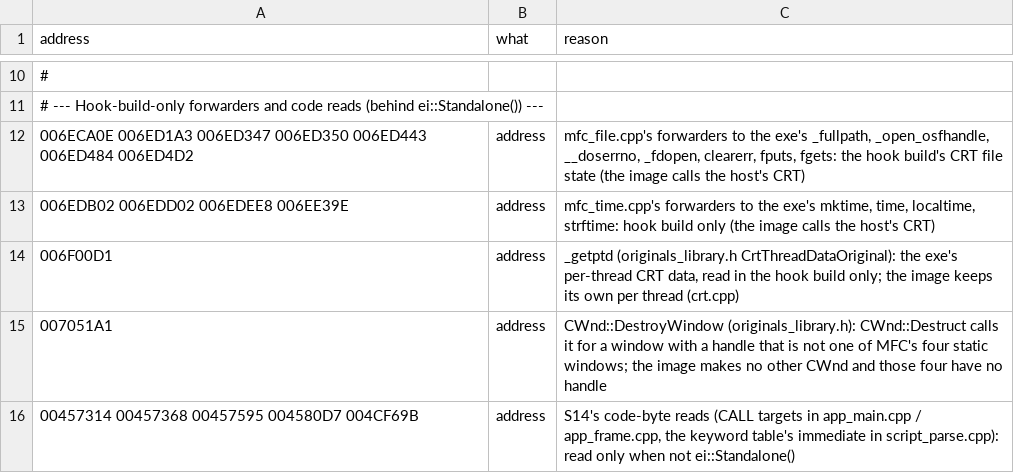
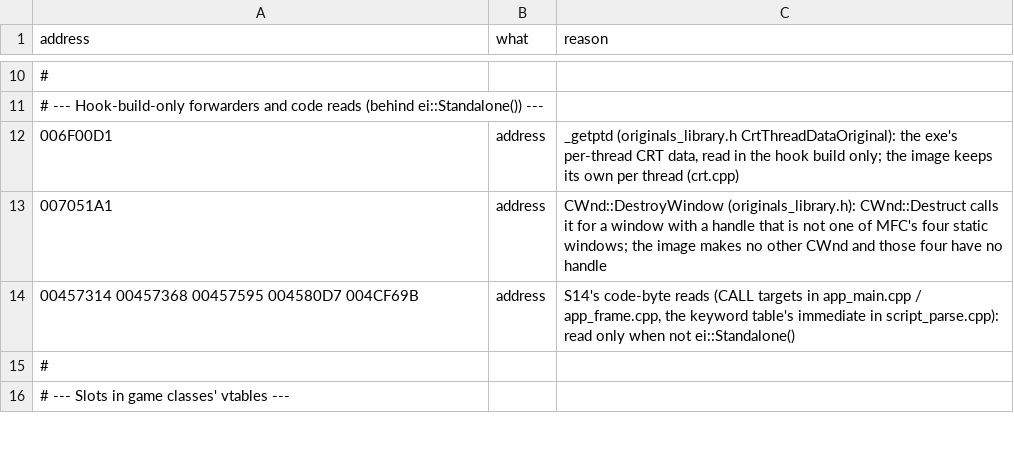
Before and after one commit to DoctorGester/ei-rebuild, a CSV file: config/standalone_unreachable.csv, drawn as a sheet; only a part is shown, gaps mark what is left out; the shorter side is filled out with more unchanged rows.

```diff
--- a/config/standalone_unreachable.csv
+++ b/config/standalone_unreachable.csv
@@ -11,4 +11,2 @@ address,what,reason
 # --- Hook-build-only forwarders and code reads (behind ei::Standalone()) ---
-006ECA0E 006ED1A3 006ED347 006ED350 006ED443 006ED484 006ED4D2,address,"mfc_file.cpp's forwarders to the exe's _fullpath, _open_osfhandle, __doserrno, _fdopen, clearerr, fputs, fgets: the hook build's CRT file state (the image calls the host's CRT)"
-006EDB02 006EDD02 006EDEE8 006EE39E,address,"mfc_time.cpp's forwarders to the exe's mktime, time, localtime, strftime: hook build only (the image calls the host's CRT)"
 006F00D1,address,"_getptd (originals_library.h CrtThreadDataOriginal): the exe's per-thread CRT data, read in the hook build only; the image keeps its own per thread (crt.cpp)"
```
Also changed, not shown: config/cleanup_baseline.csv, 12 other files.
